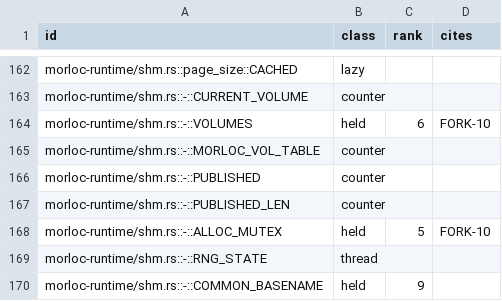
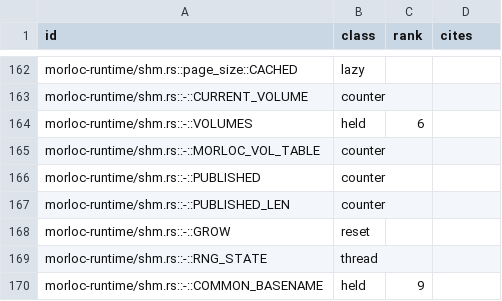
Before and after one commit to morloc-project/morloc, a TSV file: model/runtime/registry.tsv, drawn as a sheet; only a part is shown, gaps mark what is left out.

```diff
--- a/model/runtime/registry.tsv
+++ b/model/runtime/registry.tsv
@@ -163,3 +163,3 @@ morloc-runtime/shm.rs::page_size::CACHED	lazy
 morloc-runtime/shm.rs::-::CURRENT_VOLUME	counter		
-morloc-runtime/shm.rs::-::VOLUMES	held	6	FORK-10
+morloc-runtime/shm.rs::-::VOLUMES	held	6	
 morloc-runtime/shm.rs::-::MORLOC_VOL_TABLE	counter		
@@ -167,3 +167,3 @@ morloc-runtime/shm.rs::-::PUBLISHED	counter
 morloc-runtime/shm.rs::-::PUBLISHED_LEN	counter		
-morloc-runtime/shm.rs::-::ALLOC_MUTEX	held	5	FORK-10
+morloc-runtime/shm.rs::-::GROW	reset		
 morloc-runtime/shm.rs::-::RNG_STATE	thread		
```
Also changed, not shown: 14 other files.
